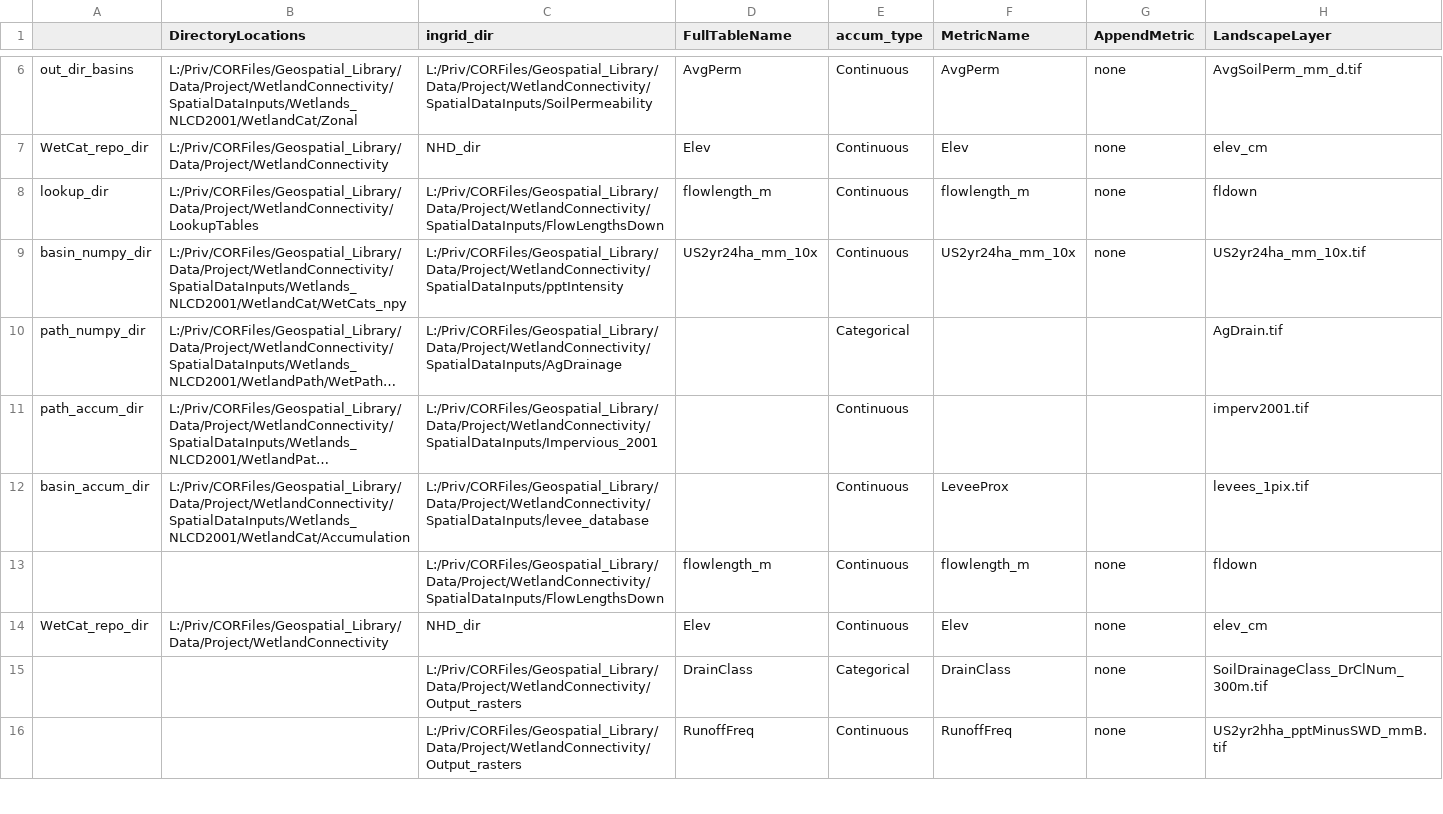
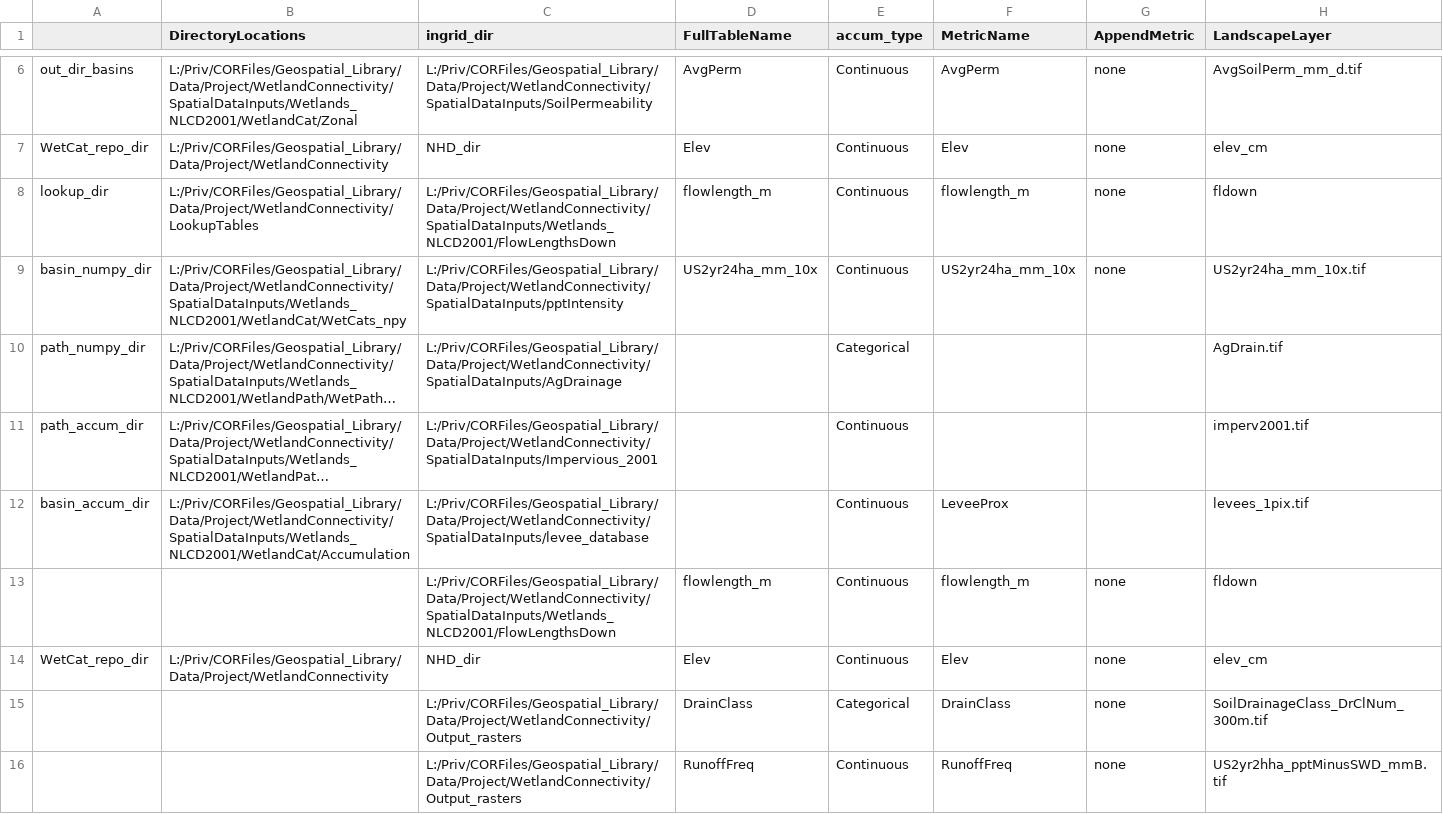
Before and after one commit to USEPA/WetlandConnectivity, a CSV file: ControlTable_Wetlands_NLCD2001.csv, drawn as a sheet; only a part is shown, gaps mark what is left out; long unchanged cells end in …; the diff names each change by its address in the sheet, - before the commit and + after, or states it on an @@ line.

Commit message:
Updated flow length down chunk and control tables to reflect NLCD year specific flow paths

```diff
--- a/ControlTable_Wetlands_NLCD2001.csv
+++ b/ControlTable_Wetlands_NLCD2001.csv
-C8 (ingrid_dir): L:/Priv/CORFiles/Geospatial_Library/Data/Project/WetlandConnectivity/SpatialDataInputs/FlowLengthsDown
+C8 (ingrid_dir): L:/Priv/CORFiles/Geospatial_Library/Data/Project/WetlandConnectivity/SpatialDataInputs/Wetlands_NLCD2001/FlowLengthsDown
-C13 (ingrid_dir): L:/Priv/CORFiles/Geospatial_Library/Data/Project/WetlandConnectivity/SpatialDataInputs/FlowLengthsDown
+C13 (ingrid_dir): L:/Priv/CORFiles/Geospatial_Library/Data/Project/WetlandConnectivity/SpatialDataInputs/Wetlands_NLCD2001/FlowLengthsDown
```
Also changed, not shown: ControlTable_Wetlands_NLCD2011.csv, 1 other file.
